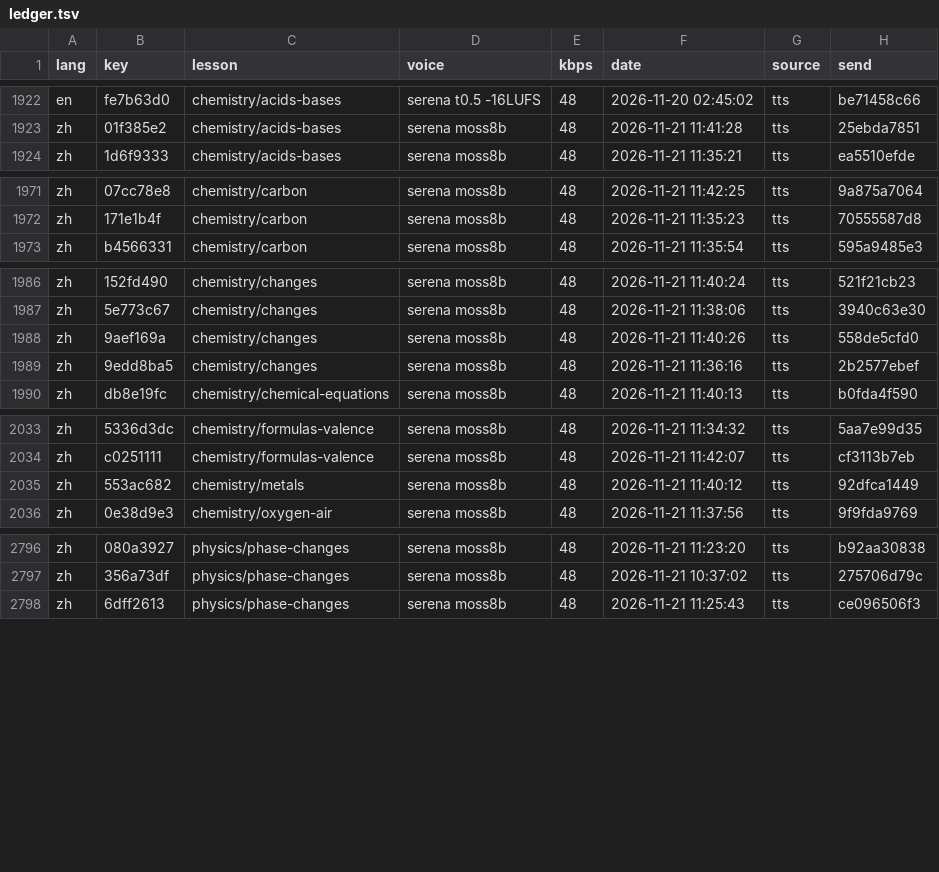
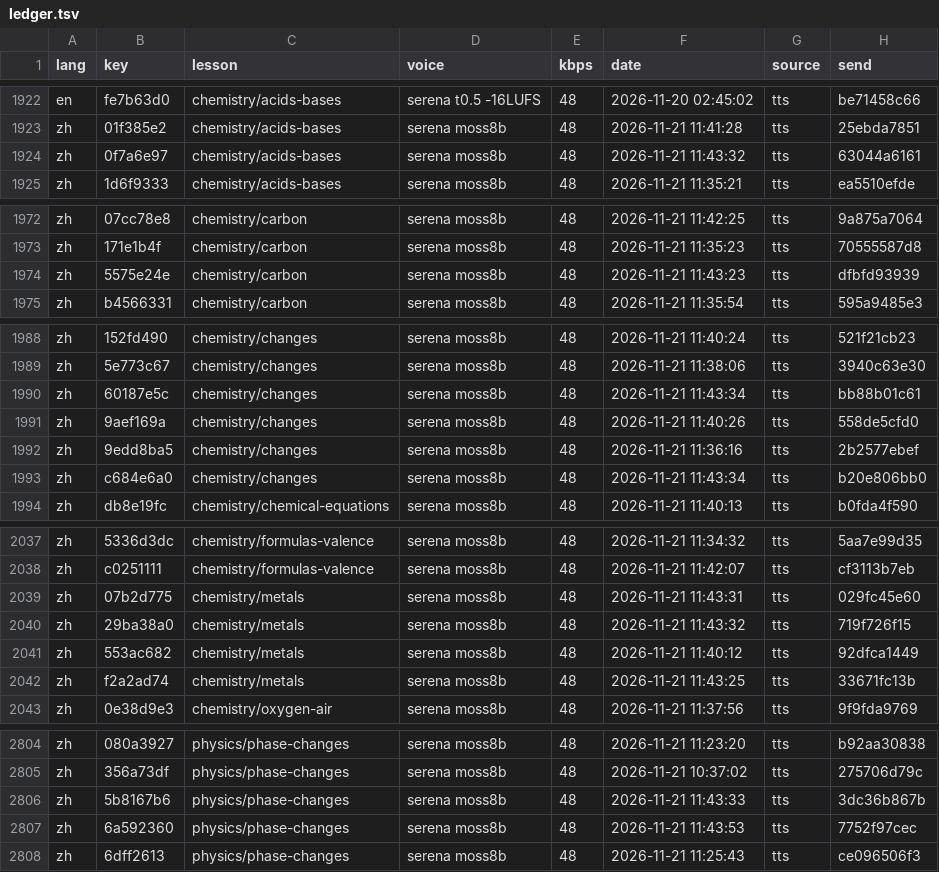
Before and after one commit to gladcolor/gc-audio-science, a TSV file: status/ledger.tsv, drawn as a sheet; only a part is shown, gaps mark what is left out; the diff covers the shown part only.

Commit message:
physics/phase-changes: read-aloud (run) - finished (10/10 serena)

```diff
--- a/status/ledger.tsv
+++ b/status/ledger.tsv
@@ -1923,2 +1923,3 @@ en	fe7b63d0	chemistry/acids-bases	serena t0.5 -16LUFS	48	2026-11-20 02:45:02	tts
 zh	01f385e2	chemistry/acids-bases	serena moss8b	48	2026-11-21 11:41:28	tts	25ebda7851
+zh	0f7a6e97	chemistry/acids-bases	serena moss8b	48	2026-11-21 11:43:32	tts	63044a6161
 zh	1d6f9333	chemistry/acids-bases	serena moss8b	48	2026-11-21 11:35:21	tts	ea5510efde
@@ -1972,2 +1973,3 @@ zh	07cc78e8	chemistry/carbon	serena moss8b	48	2026-11-21 11:42:25	tts	9a875a7064
 zh	171e1b4f	chemistry/carbon	serena moss8b	48	2026-11-21 11:35:23	tts	70555587d8
+zh	5575e24e	chemistry/carbon	serena moss8b	48	2026-11-21 11:43:23	tts	dfbfd93939
 zh	b4566331	chemistry/carbon	serena moss8b	48	2026-11-21 11:35:54	tts	595a9485e3
@@ -1987,4 +1989,6 @@ zh	152fd490	chemistry/changes	serena moss8b	48	2026-11-21 11:40:24	tts	521f21cb2
 zh	5e773c67	chemistry/changes	serena moss8b	48	2026-11-21 11:38:06	tts	3940c63e30
+zh	60187e5c	chemistry/changes	serena moss8b	48	2026-11-21 11:43:34	tts	bb88b01c61
 zh	9aef169a	chemistry/changes	serena moss8b	48	2026-11-21 11:40:26	tts	558de5cfd0
 zh	9edd8ba5	chemistry/changes	serena moss8b	48	2026-11-21 11:36:16	tts	2b2577ebef
+zh	c684e6a0	chemistry/changes	serena moss8b	48	2026-11-21 11:43:34	tts	b20e806bb0
 zh	db8e19fc	chemistry/chemical-equations	serena moss8b	48	2026-11-21 11:40:13	tts	b0fda4f590
@@ -2034,3 +2038,6 @@ zh	5336d3dc	chemistry/formulas-valence	serena moss8b	48	2026-11-21 11:34:32	tts
 zh	c0251111	chemistry/formulas-valence	serena moss8b	48	2026-11-21 11:42:07	tts	cf3113b7eb
+zh	07b2d775	chemistry/metals	serena moss8b	48	2026-11-21 11:43:31	tts	029fc45e60
+zh	29ba38a0	chemistry/metals	serena moss8b	48	2026-11-21 11:43:32	tts	719f726f15
 zh	553ac682	chemistry/metals	serena moss8b	48	2026-11-21 11:40:12	tts	92dfca1449
+zh	f2a2ad74	chemistry/metals	serena moss8b	48	2026-11-21 11:43:25	tts	33671fc13b
 zh	0e38d9e3	chemistry/oxygen-air	serena moss8b	48	2026-11-21 11:37:56	tts	9f9fda9769
@@ -2797,2 +2805,4 @@ zh	080a3927	physics/phase-changes	serena moss8b	48	2026-11-21 11:23:20	tts	b92aa
 zh	356a73df	physics/phase-changes	serena moss8b	48	2026-11-21 10:37:02	tts	275706d79c
+zh	5b8167b6	physics/phase-changes	serena moss8b	48	2026-11-21 11:43:33	tts	3dc36b867b
+zh	6a592360	physics/phase-changes	serena moss8b	48	2026-11-21 11:43:53	tts	7752f97cec
 zh	6dff2613	physics/phase-changes	serena moss8b	48	2026-11-21 11:25:43	tts	ce096506f3
```
Also changed, not shown: 1 added row elsewhere in this file, 14 other files.
